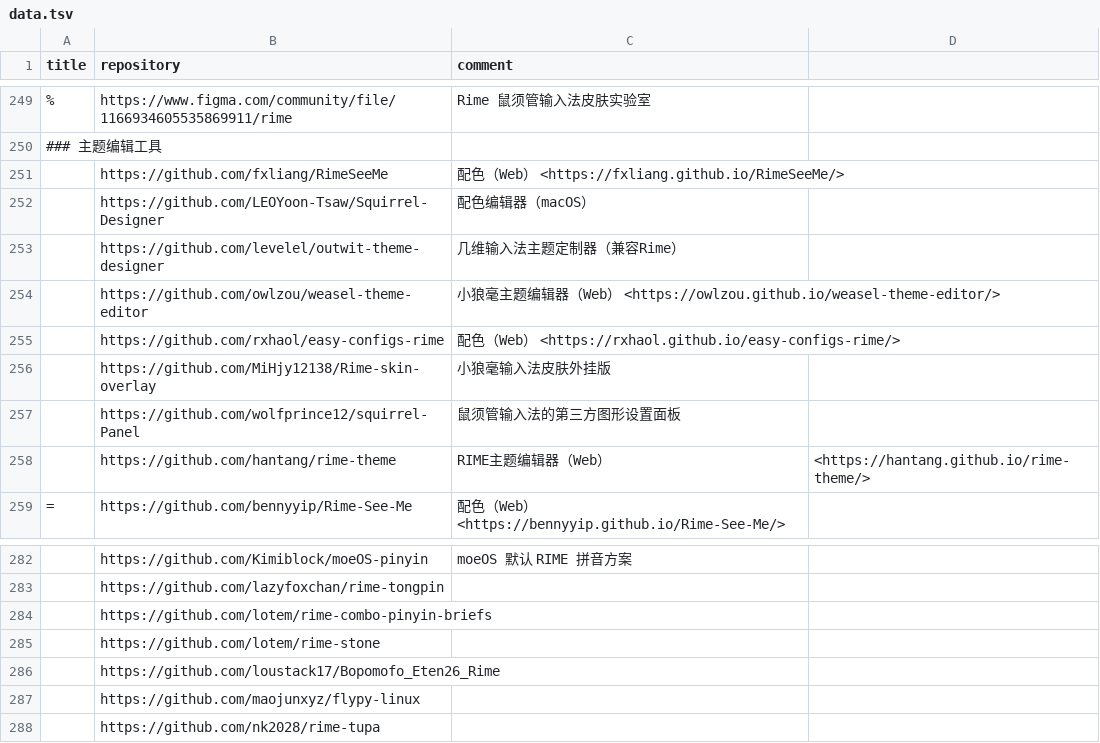
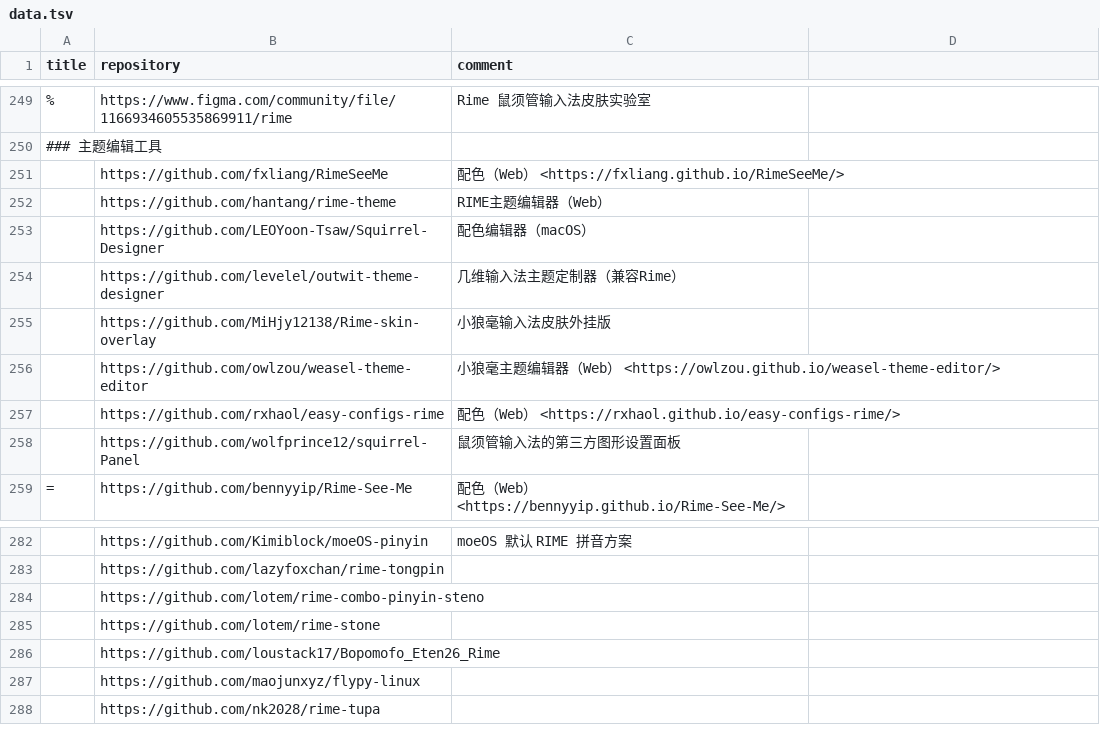
Before and after one commit to hantang/rime-list, a TSV file: data.tsv, drawn as a sheet; only a part is shown, gaps mark what is left out.

```diff
--- a/data.tsv
+++ b/data.tsv
@@ -251,9 +251,9 @@ title	repository	comment
 	https://github.com/fxliang/RimeSeeMe	配色（Web） <https://fxliang.github.io/RimeSeeMe/>
+	https://github.com/hantang/rime-theme	RIME主题编辑器（Web）
 	https://github.com/LEOYoon-Tsaw/Squirrel-Designer	配色编辑器（macOS）
 	https://github.com/levelel/outwit-theme-designer	几维输入法主题定制器（兼容Rime）
+	https://github.com/MiHjy12138/Rime-skin-overlay	小狼毫输入法皮肤外挂版
 	https://github.com/owlzou/weasel-theme-editor	小狼毫主题编辑器（Web） <https://owlzou.github.io/weasel-theme-editor/>
 	https://github.com/rxhaol/easy-configs-rime	配色（Web） <https://rxhaol.github.io/easy-configs-rime/>
-	https://github.com/MiHjy12138/Rime-skin-overlay	小狼毫输入法皮肤外挂版
 	https://github.com/wolfprince12/squirrel-Panel	鼠须管输入法的第三方图形设置面板
-	https://github.com/hantang/rime-theme	RIME主题编辑器（Web）	<https://hantang.github.io/rime-theme/>
 =	https://github.com/bennyyip/Rime-See-Me	配色（Web） <https://bennyyip.github.io/Rime-See-Me/>
@@ -283,3 +283,3 @@ title	repository	comment
 	https://github.com/lazyfoxchan/rime-tongpin	
-	https://github.com/lotem/rime-combo-pinyin-briefs	
+	https://github.com/lotem/rime-combo-pinyin-steno	
 	https://github.com/lotem/rime-stone	
```
Also changed, not shown: 1 other file.
